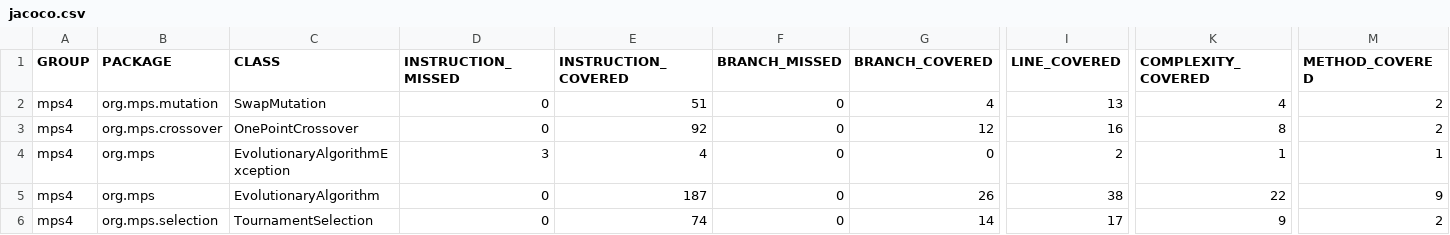
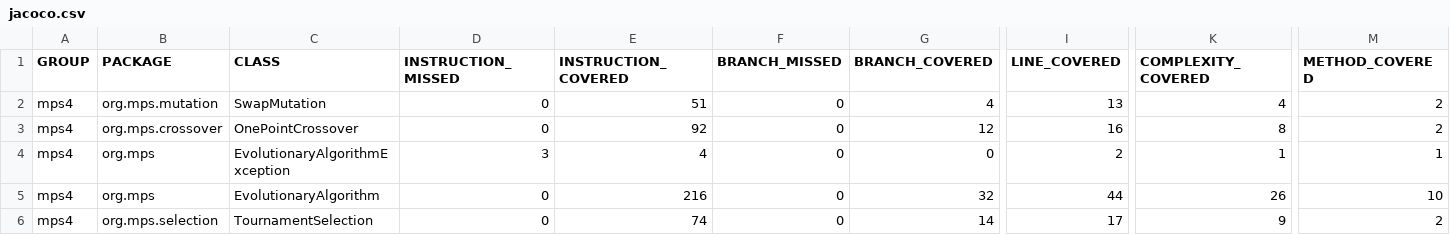
Before and after one commit to JonniThorpe/Lab4-Mantenimiento, a CSV file: target/site/jacoco/jacoco.csv, drawn as a sheet; only a part is shown, gaps mark what is left out; the diff names each change by its address in the sheet, - before the commit and + after, or states it on an @@ line.

```diff
--- a/target/site/jacoco/jacoco.csv
+++ b/target/site/jacoco/jacoco.csv
-E5 (INSTRUCTION_COVERED): 187
+E5 (INSTRUCTION_COVERED): 216
-G5 (BRANCH_COVERED): 26
+G5 (BRANCH_COVERED): 32
-I5 (LINE_COVERED): 38
+I5 (LINE_COVERED): 44
-K5 (COMPLEXITY_COVERED): 22
+K5 (COMPLEXITY_COVERED): 26
-M5 (METHOD_COVERED): 9
+M5 (METHOD_COVERED): 10
```
Also changed, not shown: 17 other files.
